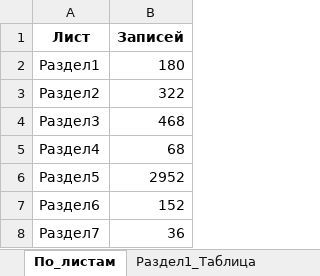
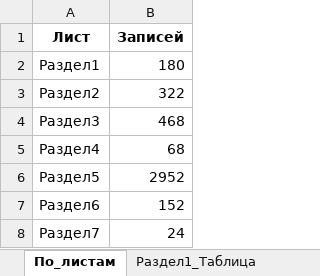
Before and after one commit to Azhut/DWH, an Excel workbook: scripts/golden_snapshot/visual_report.xlsx, sheet По_листам, drawn as a sheet; values as stored, in another font and other column widths than the file's, no borders; the diff names each change by its address in the sheet, - before the commit and + after, or states it on an @@ line.

```diff
--- a/scripts/golden_snapshot/visual_report.xlsx (sheet По_листам)
+++ b/scripts/golden_snapshot/visual_report.xlsx (sheet По_листам)
-B8 (Записей): 36
+B8 (Записей): 24
```
Also changed, not shown: sheet Раздел5_Таблица, sheet Раздел7_Данные, sheet Раздел7_Таблица, sheet Раздел7_Статистика, sheet Общая_статистика, 6 other files.
